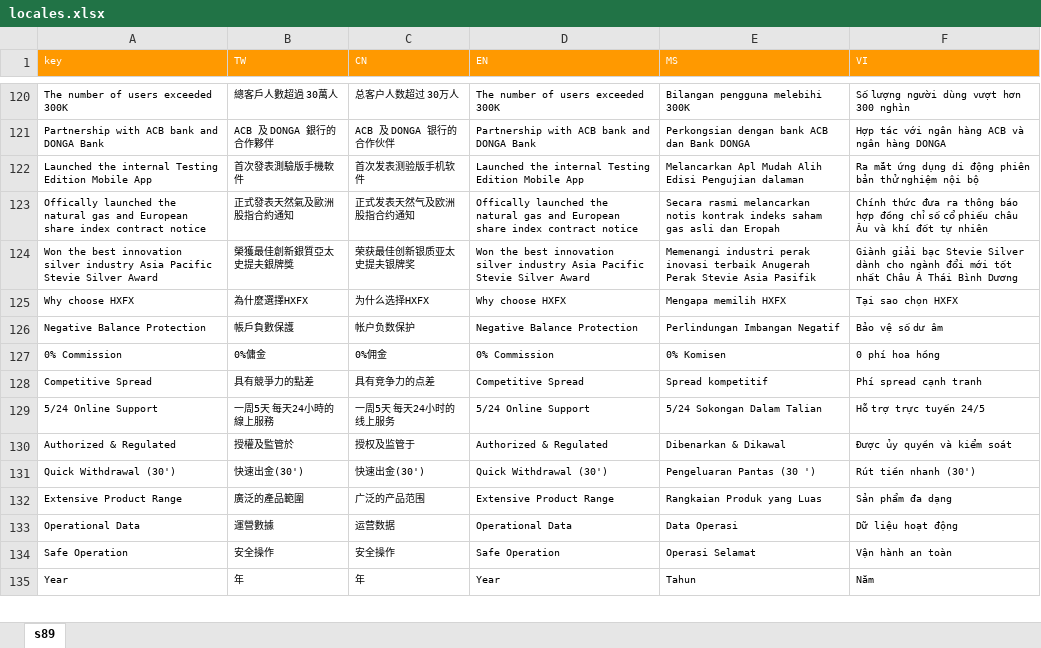
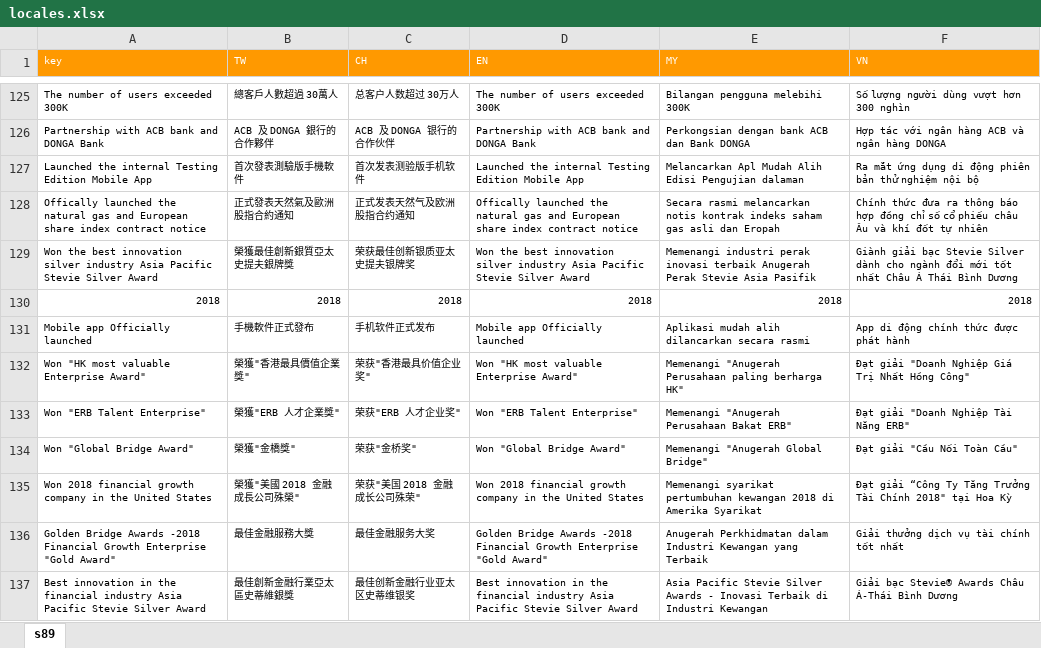
Before and after one commit to zoeytsui/Fintech-web-with-React, an Excel workbook: locales.xlsx, sheet s89, drawn as a sheet; only a part is shown, gaps mark what is left out; the shorter side is filled out with more unchanged rows; values as stored, in another font and other column widths than the file's, no borders; the diff covers the shown part only; the diff names each change by its address in the sheet, - before the commit and + after, or states it on an @@ line.

```diff
--- a/locales.xlsx (sheet s89)
+++ b/locales.xlsx (sheet s89)
-C1: CN
+C1: CH
-E1: MS
+E1: MY
-F1: VI
+F1: VN
+row 130: 2018 | 2018 | 2018 | 2018 | 2018 | 2018
+row 131: Mobile app Officially launched | 手機軟件正式發布 | 手机软件正式发布 | Mobile app Officially launched | Aplikasi mudah alih dilancarkan secara rasmi | App di động chính thức được phát hành
+row 132: Won "HK most valuable Enterprise Award" | 榮獲"香港最具價值企業獎" | 荣获"香港最具价值企业奖" | Won "HK most valuable Enterprise Award" | Memenangi "Anugerah Perusahaan paling berharga HK" | Đạt giải "Doanh Nghiệp Giá Trị Nhất Hồng Công"
+row 133: Won "ERB Talent Enterprise" | 榮獲"ERB 人才企業獎" | 荣获"ERB 人才企业奖" | Won "ERB Talent Enterprise" | Memenangi "Anugerah Perusahaan Bakat ERB" | Đạt giải "Doanh Nghiệp Tài Năng ERB"
+row 134: Won "Global Bridge Award" | 榮獲"金橋獎" | 荣获"金桥奖" | Won "Global Bridge Award" | Memenangi "Anugerah Global Bridge" | Đạt giải "Cầu Nối Toàn Cầu"
+row 135: Won 2018 financial growth company in the United States | 榮獲"美國 2018 金融成長公司殊榮" | 荣获"美国 2018 金融成长公司殊荣" | Won 2018 financial growth company in the United States | Memenangi syarikat pertumbuhan kewangan 2018 di Amerika Syarikat | Đạt giải “Công Ty Tăng Trưởng Tài Chính 2018" tại Hoa Kỳ
+row 136: Golden Bridge Awards -2018 Financial Growth Enterprise "Gold Award" | 最佳金融服務大獎 | 最佳金融服务大奖 | Golden Bridge Awards -2018 Financial Growth Enterprise "Gold Award" | Anugerah Perkhidmatan dalam Industri Kewangan yang Terbaik | Giải thưởng dịch vụ tài chính tốt nhất
+row 137: Best innovation in the financial industry Asia Pacific Stevie Silver Award | 最佳創新金融行業亞太區史蒂維銀獎 | 最佳创新金融行业亚太区史蒂维银奖 | Best innovation in the financial industry Asia Pacific Stevie Silver Award | Asia Pacific Stevie Silver Awards - Inovasi Terbaik di Industri Kewangan | Giải bạc Stevie® Awards Châu Á-Thái Bình Dương
```
Also changed, not shown: 14 added rows, 4 edited cells and cell formats elsewhere in this sheet, 41 other files.
